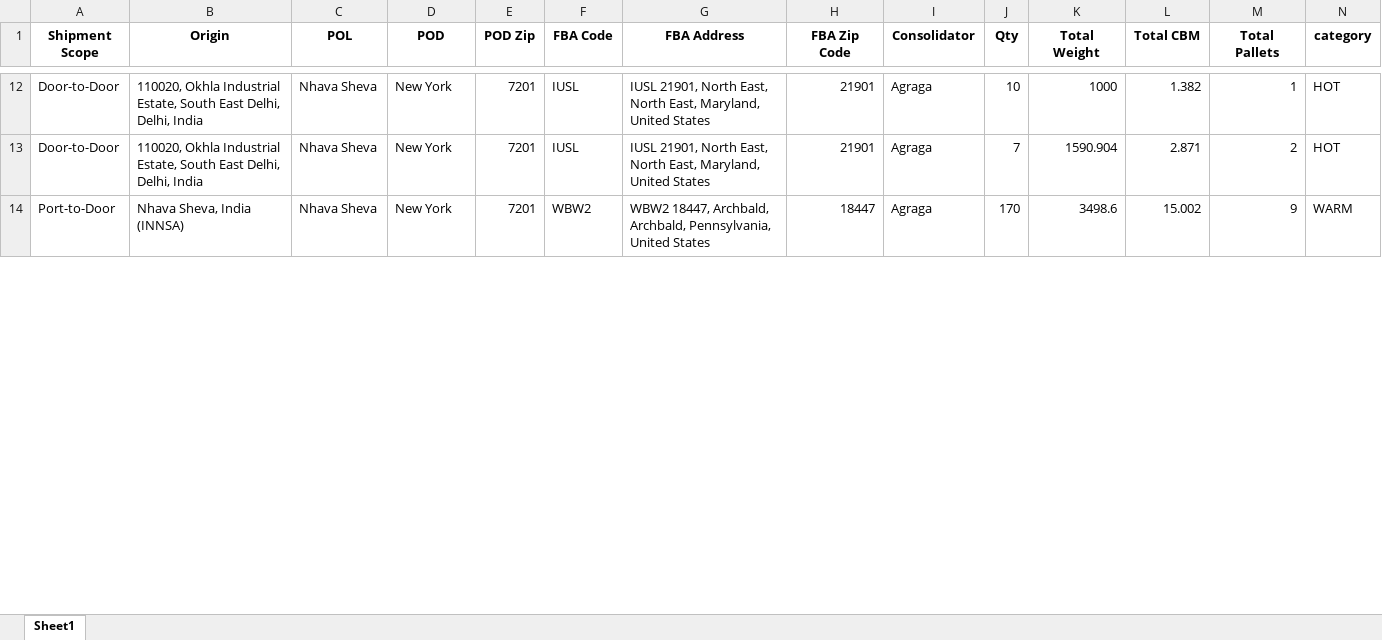
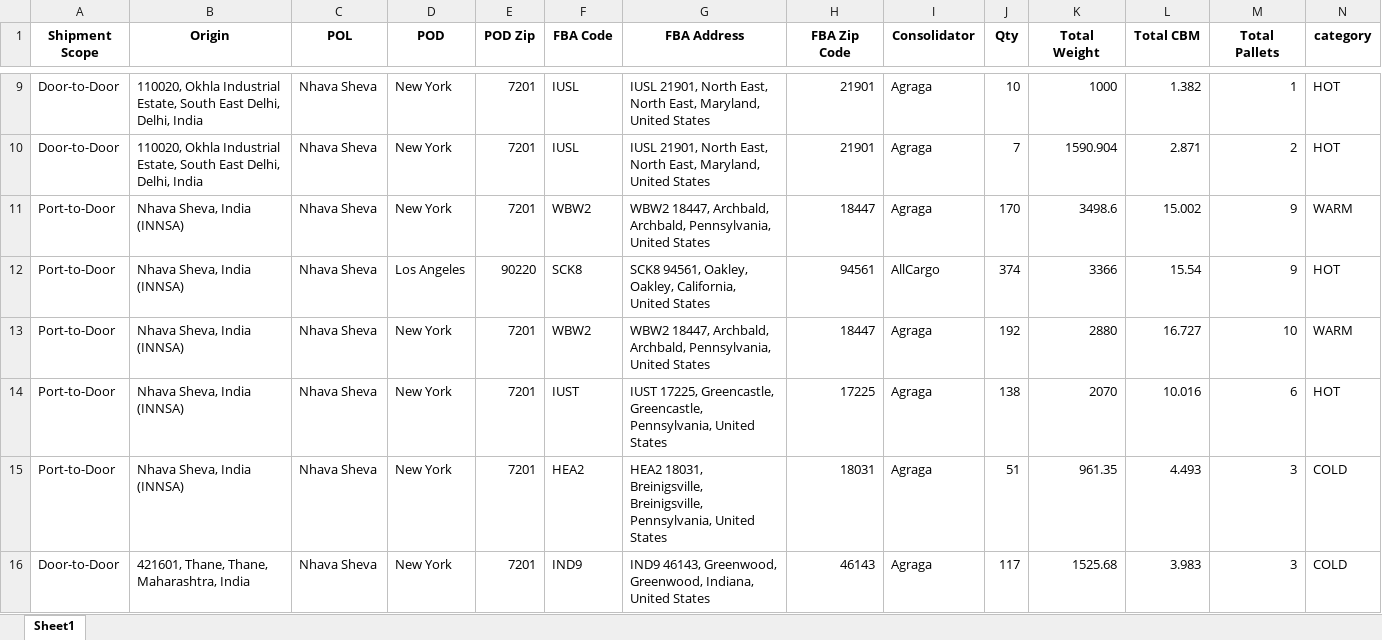
Before and after one commit to Ayyanagouda006/FBA-Pricing-Tool, an Excel workbook: Logs/quotations.xlsx, sheet Sheet1, drawn as a sheet; only a part is shown, gaps mark what is left out; values as stored, in another font and other column widths than the file's, no borders; rows hold the shown columns only; the diff covers the shown part only; the diff names each change by its address in the sheet, - before the commit and + after, or states it on an @@ line.

```diff
--- a/Logs/quotations.xlsx (sheet Sheet1)
+++ b/Logs/quotations.xlsx (sheet Sheet1)
+row 12: Port-to-Door | Nhava Sheva, India (INNSA) | Nhava Sheva | Los Angeles | 90220 | SCK8 | SCK8 94561, Oakley, Oakley, California, United States | 94561 | AllCargo | 374 | 3366 | 15.54 | 9 | HOT
+row 13: Port-to-Door | Nhava Sheva, India (INNSA) | Nhava Sheva | New York | 7201 | WBW2 | WBW2 18447, Archbald, Archbald, Pennsylvania, United States | 18447 | Agraga | 192 | 2880 | 16.727 | 10 | WARM
+row 14: Port-to-Door | Nhava Sheva, India (INNSA) | Nhava Sheva | New York | 7201 | IUST | IUST 17225, Greencastle, Greencastle, Pennsylvania, United States | 17225 | Agraga | 138 | 2070 | 10.016 | 6 | HOT
+row 15: Port-to-Door | Nhava Sheva, India (INNSA) | Nhava Sheva | New York | 7201 | HEA2 | HEA2 18031, Breinigsville, Breinigsville, Pennsylvania, United States | 18031 | Agraga | 51 | 961.35 | 4.493 | 3 | COLD
+row 16: Door-to-Door | 421601, Thane, Thane, Maharashtra, India | Nhava Sheva | New York | 7201 | IND9 | IND9 46143, Greenwood, Greenwood, Indiana, United States | 46143 | Agraga | 117 | 1525.68 | 3.983 | 3 | COLD
```
Also changed, not shown: 2 added rows, 3 removed rows and 15 edited cells elsewhere in this sheet, Logs/exfreight_api_log.xlsx, Logs/heyprimo_api_tracking.xlsx, 3 other files.
